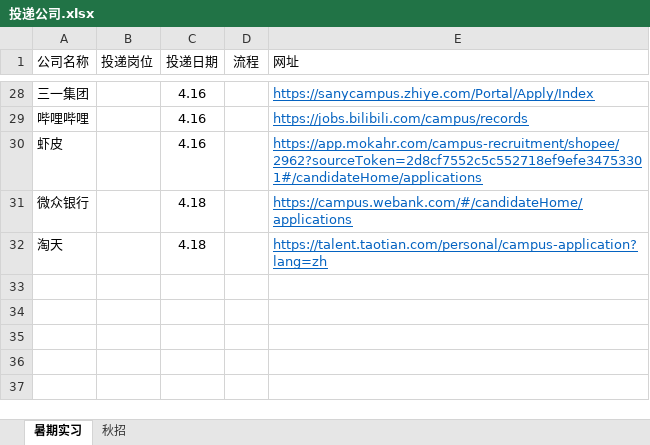
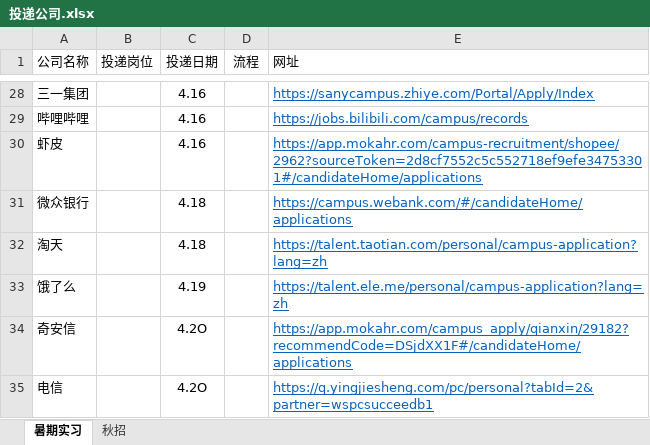
Before and after one commit to Akihi7777/interview, an Excel workbook: 简历投递/投递公司.xlsx, sheet 暑期实习, drawn as a sheet; only a part is shown, gaps mark what is left out; values as stored, in another font and other column widths than the file's, no borders; the diff names each change by its address in the sheet, - before the commit and + after, or states it on an @@ line.

```diff
--- a/简历投递/投递公司.xlsx (sheet 暑期实习)
+++ b/简历投递/投递公司.xlsx (sheet 暑期实习)
+row 33: 饿了么 |  | 4.19 |  | https://talent.ele.me/personal/campus-application?lang=zh
+row 34: 奇安信 |  | 4.2O |  | https://app.mokahr.com/campus_apply/qianxin/29182?recommendCode=DSjdXX1F#/candidateHome/applications
+row 35: 电信 |  | 4.2O |  | https://q.yingjiesheng.com/pc/personal?tabId=2&partner=wspcsucceedb1
```
Also changed, not shown: 1 other file.
